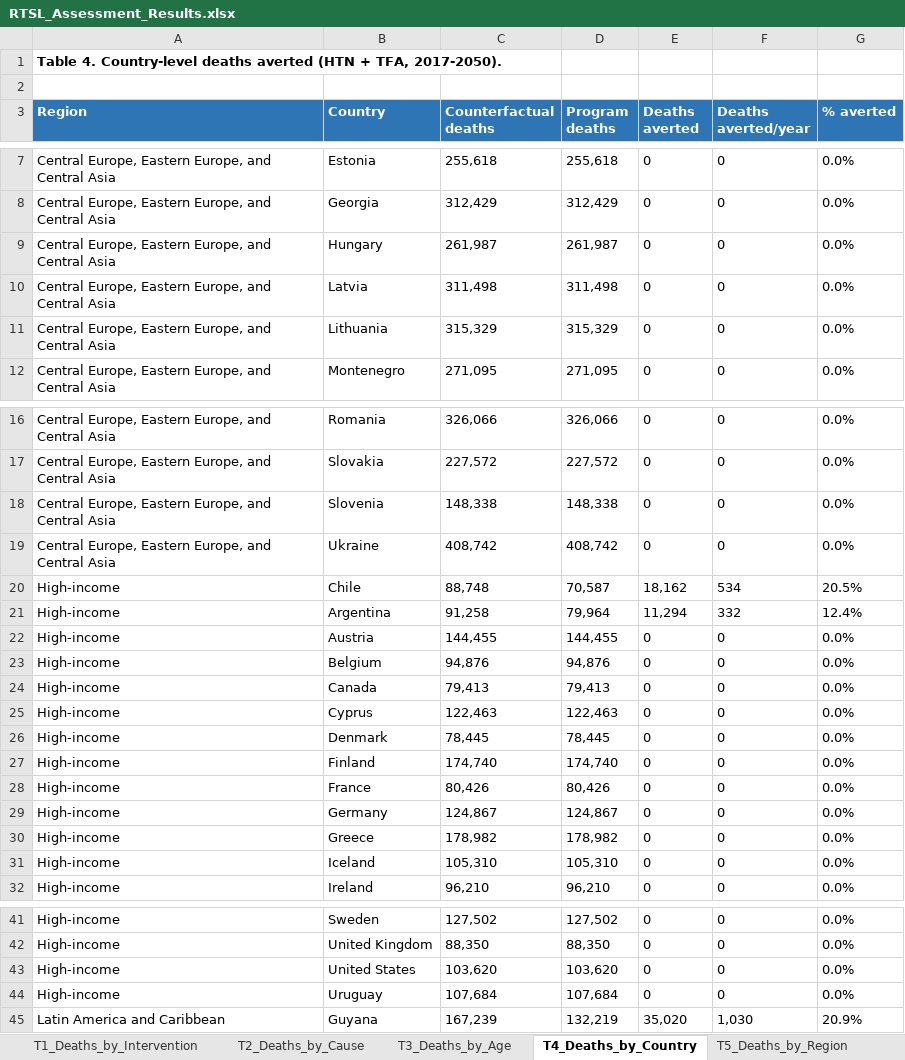
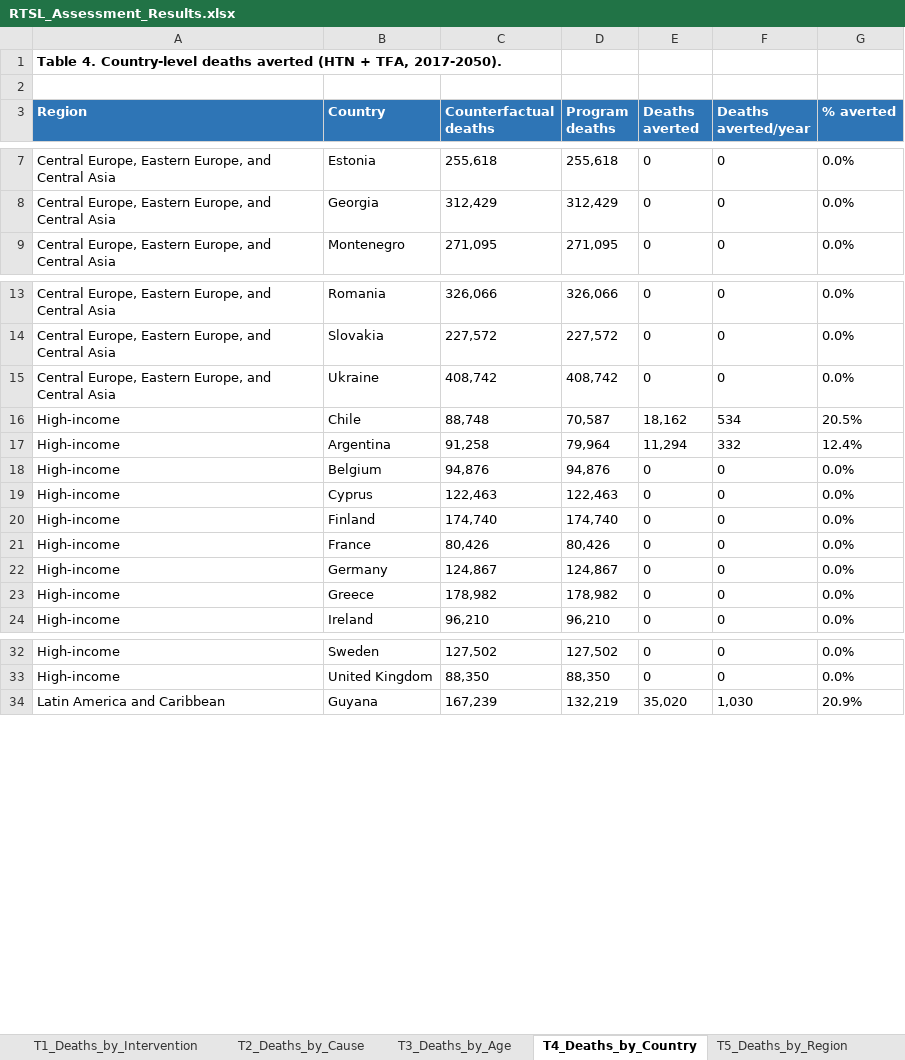
Before and after one commit to Disease-Control-Priorities/uw-rtsl-assessment, an Excel workbook: scenarios/RTSL_Assessment_Results.xlsx, sheet T4_Deaths_by_Country, drawn as a sheet; only a part is shown, gaps mark what is left out; values as stored, in another font and other column widths than the file's, no borders; the diff covers the shown part only; the diff names each change by its address in the sheet, - before the commit and + after, or states it on an @@ line.

```diff
--- a/scenarios/RTSL_Assessment_Results.xlsx (sheet T4_Deaths_by_Country)
+++ b/scenarios/RTSL_Assessment_Results.xlsx (sheet T4_Deaths_by_Country)
-row 9: Central Europe, Eastern Europe, and Central Asia | Hungary | 261,987 | 261,987 | 0 | 0 | 0.0%
-row 10: Central Europe, Eastern Europe, and Central Asia | Latvia | 311,498 | 311,498 | 0 | 0 | 0.0%
-row 11: Central Europe, Eastern Europe, and Central Asia | Lithuania | 315,329 | 315,329 | 0 | 0 | 0.0%
-row 18: Central Europe, Eastern Europe, and Central Asia | Slovenia | 148,338 | 148,338 | 0 | 0 | 0.0%
-row 22: High-income | Austria | 144,455 | 144,455 | 0 | 0 | 0.0%
-row 24: High-income | Canada | 79,413 | 79,413 | 0 | 0 | 0.0%
-row 26: High-income | Denmark | 78,445 | 78,445 | 0 | 0 | 0.0%
-row 31: High-income | Iceland | 105,310 | 105,310 | 0 | 0 | 0.0%
-row 43: High-income | United States | 103,620 | 103,620 | 0 | 0 | 0.0%
-row 44: High-income | Uruguay | 107,684 | 107,684 | 0 | 0 | 0.0%
```
Also changed, not shown: 2 removed rows elsewhere in this sheet, sheet Per1M_Summary, sheet U70_by_Country, sheet T3_Deaths_by_Age, sheet T2_Deaths_by_Cause, sheet T5_Deaths_by_Region, sheet T1_Deaths_by_Intervention, 1 more sheet, 34 other files.
